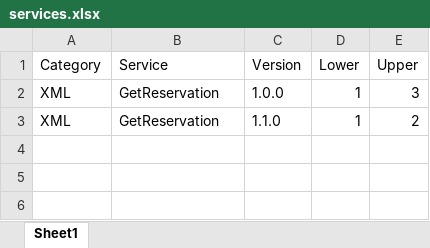
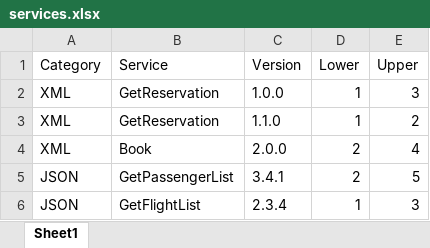
Before and after one commit to nedzik/monte-carlo, an Excel workbook: examples/services.xlsx, sheet Sheet1, drawn as a sheet; values as stored, in another font and other column widths than the file's, no borders; the diff names each change by its address in the sheet, - before the commit and + after, or states it on an @@ line.

```diff
--- a/examples/services.xlsx (sheet Sheet1)
+++ b/examples/services.xlsx (sheet Sheet1)
+row 4: XML | Book | 2.0.0 | 2 | 4
+row 5: JSON | GetPassengerList | 3.4.1 | 2 | 5
+row 6: JSON | GetFlightList | 2.3.4 | 1 | 3
```
Also changed, not shown: 2 other files.
